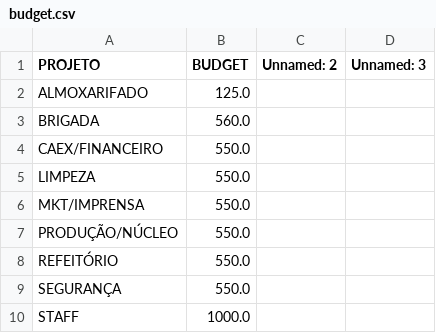
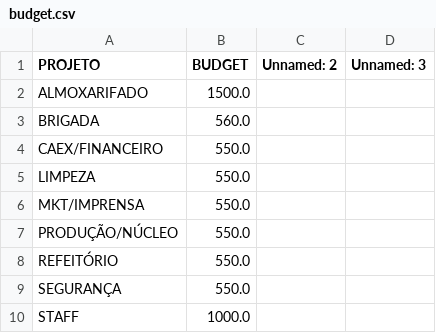
Before and after one commit to zanottilucas/GL002, a CSV file: dataBase/budget.csv, drawn as a sheet.

```diff
--- a/dataBase/budget.csv
+++ b/dataBase/budget.csv
@@ -1,3 +1,3 @@
 PROJETO;BUDGET;Unnamed: 2;Unnamed: 3
-ALMOXARIFADO;125.0;;
+ALMOXARIFADO;1500.0;;
 BRIGADA;560.0;;
```
Also changed, not shown: dataBase/banco.csv, dataBase/estudo.csv, 2 other files.
